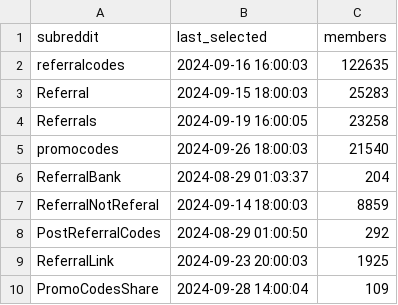
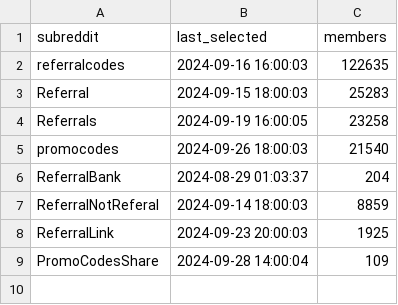
Before and after one commit to emmittjames/ReferralPoster, a CSV file: promo_subreddits.csv, drawn as a sheet.

Commit message:
updated csv

```diff
--- a/promo_subreddits.csv
+++ b/promo_subreddits.csv
@@ -7,3 +7,2 @@ ReferralBank,2024-08-29 01:03:37,204
 ReferralNotReferal,2024-09-14 18:00:03,8859
-PostReferralCodes,2024-08-29 01:00:50,292
 ReferralLink,2024-09-23 20:00:03,1925
```
